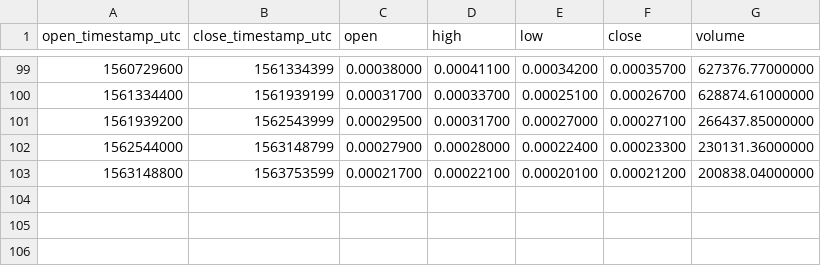
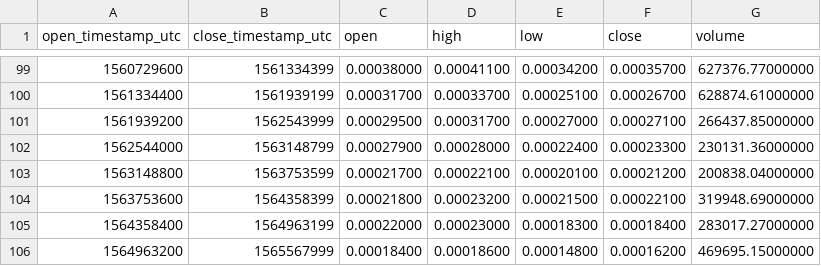
Before and after one commit to cryptobigbro/binance-GASBTC, a CSV file: binance-GASBTC-1w.csv, drawn as a sheet; only a part is shown, gaps mark what is left out; the diff names each change by its address in the sheet, - before the commit and + after, or states it on an @@ line.

```diff
--- a/binance-GASBTC-1w.csv
+++ b/binance-GASBTC-1w.csv
+row 104: 1563753600 | 1564358399 | 0.00021800 | 0.00023200 | 0.00021500 | 0.00022100 | 319948.69000000
+row 105: 1564358400 | 1564963199 | 0.00022000 | 0.00023000 | 0.00018300 | 0.00018400 | 283017.27000000
+row 106: 1564963200 | 1565567999 | 0.00018400 | 0.00018600 | 0.00014800 | 0.00016200 | 469695.15000000
```
Also changed, not shown: binance-GASBTC-1M.csv, binance-GASBTC-1d.csv, 1 other file.
